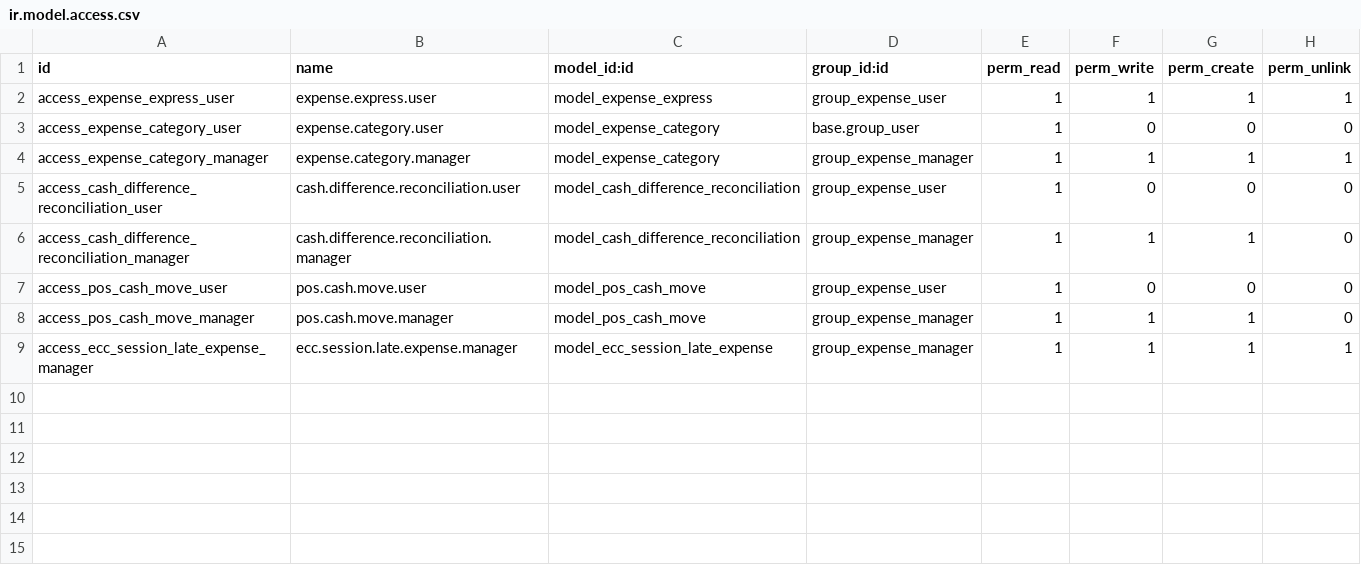
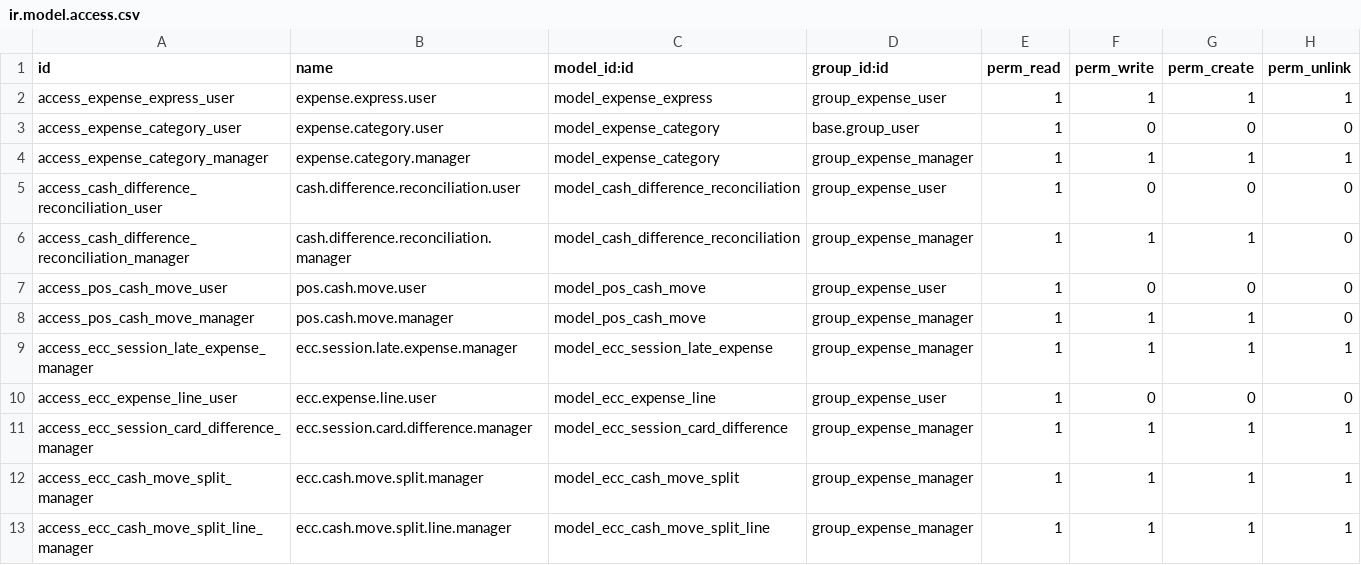
Before and after one commit to Youssef-Shakir/expense_cash_control, a CSV file: security/ir.model.access.csv, drawn as a sheet; the diff names each change by its address in the sheet, - before the commit and + after, or states it on an @@ line.

```diff
--- a/security/ir.model.access.csv
+++ b/security/ir.model.access.csv
+row 10: access_ecc_expense_line_user | ecc.expense.line.user | model_ecc_expense_line | group_expense_user | 1 | 0 | 0 | 0
+row 11: access_ecc_session_card_difference_manager | ecc.session.card.difference.manager | model_ecc_session_card_difference | group_expense_manager | 1 | 1 | 1 | 1
+row 12: access_ecc_cash_move_split_manager | ecc.cash.move.split.manager | model_ecc_cash_move_split | group_expense_manager | 1 | 1 | 1 | 1
+row 13: access_ecc_cash_move_split_line_manager | ecc.cash.move.split.line.manager | model_ecc_cash_move_split_line | group_expense_manager | 1 | 1 | 1 | 1
```
Also changed, not shown: 23 other files.
